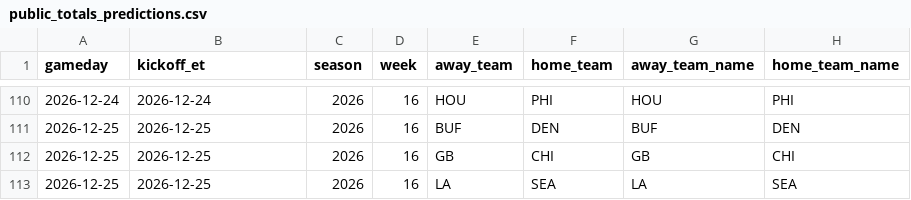
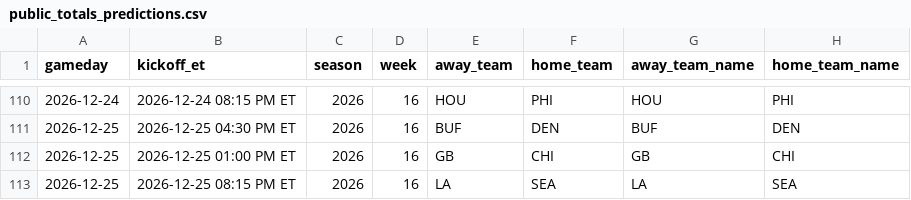
Before and after one commit to kirbypuckett031460-web/nflml, a CSV file: published/public_totals_predictions.csv, drawn as a sheet; only a part is shown, gaps mark what is left out; the diff covers the shown part only; the diff names each change by its address in the sheet, - before the commit and + after, or states it on an @@ line.

```diff
--- a/published/public_totals_predictions.csv
+++ b/published/public_totals_predictions.csv
-B110 (kickoff_et): 2026-12-24
+B110 (kickoff_et): 2026-12-24 08:15 PM ET
-B111 (kickoff_et): 2026-12-25
+B111 (kickoff_et): 2026-12-25 04:30 PM ET
-B112 (kickoff_et): 2026-12-25
+B112 (kickoff_et): 2026-12-25 01:00 PM ET
-B113 (kickoff_et): 2026-12-25
+B113 (kickoff_et): 2026-12-25 08:15 PM ET
```
Also changed, not shown: 108 edited cells elsewhere in this file, published/public_predictions.csv, 4 other files.
